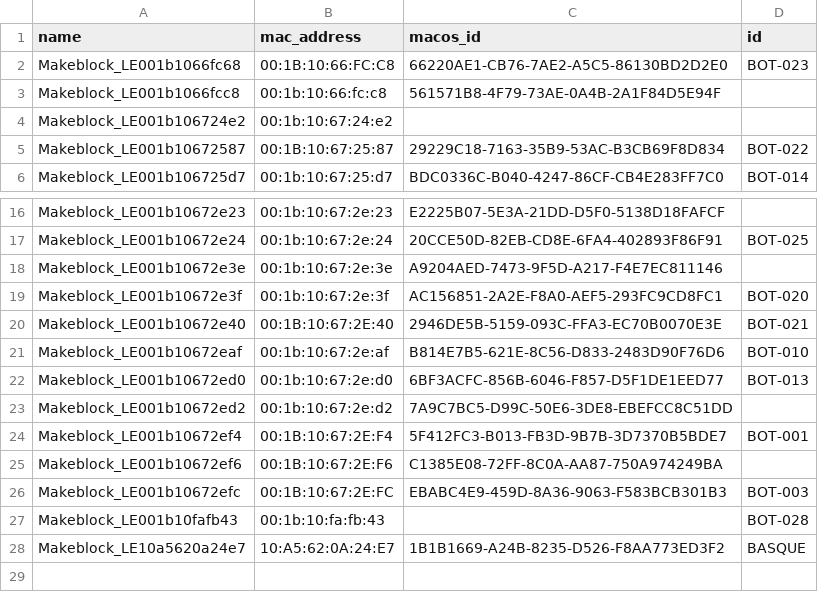
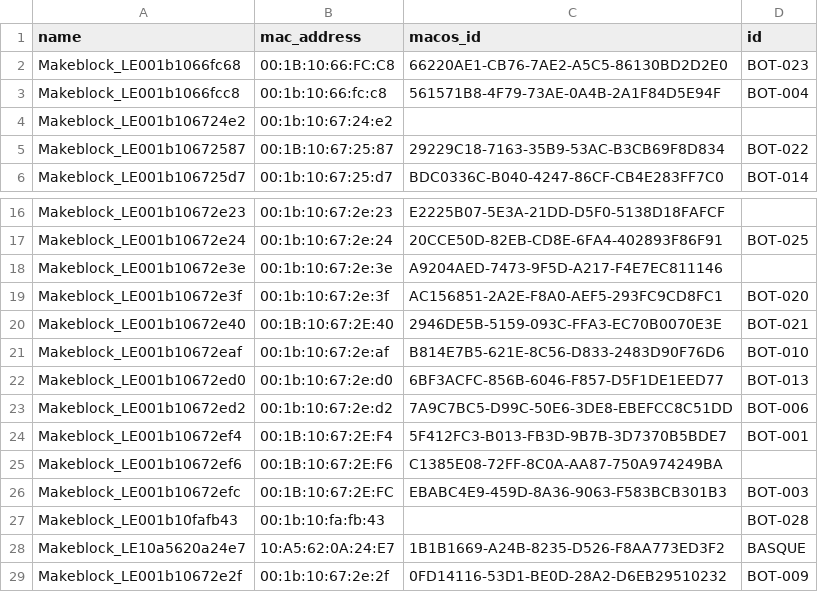
Before and after one commit to nbourre/auriga_bluetooth_python_comm, a CSV file: makeblock_robots.csv, drawn as a sheet; only a part is shown, gaps mark what is left out.

Commit message:
update bots file

```diff
--- a/makeblock_robots.csv
+++ b/makeblock_robots.csv
@@ -2,3 +2,3 @@ name,mac_address,macos_id,id
 Makeblock_LE001b1066fc68,00:1B:10:66:FC:C8,66220AE1-CB76-7AE2-A5C5-86130BD2D2E0,BOT-023
-Makeblock_LE001b1066fcc8,00:1b:10:66:fc:c8,561571B8-4F79-73AE-0A4B-2A1F84D5E94F,
+Makeblock_LE001b1066fcc8,00:1b:10:66:fc:c8,561571B8-4F79-73AE-0A4B-2A1F84D5E94F,BOT-004
 Makeblock_LE001b106724e2,00:1b:10:67:24:e2,,
@@ -22,3 +22,3 @@ Makeblock_LE001b10672eaf,00:1b:10:67:2e:af,B814E7B5-621E-8C56-D833-2483D90F76D6,
 Makeblock_LE001b10672ed0,00:1b:10:67:2e:d0,6BF3ACFC-856B-6046-F857-D5F1DE1EED77,BOT-013
-Makeblock_LE001b10672ed2,00:1b:10:67:2e:d2,7A9C7BC5-D99C-50E6-3DE8-EBEFCC8C51DD,
+Makeblock_LE001b10672ed2,00:1b:10:67:2e:d2,7A9C7BC5-D99C-50E6-3DE8-EBEFCC8C51DD,BOT-006
 Makeblock_LE001b10672ef4,00:1B:10:67:2E:F4,5F412FC3-B013-FB3D-9B7B-3D7370B5BDE7,BOT-001
@@ -28 +28,2 @@ Makeblock_LE001b10fafb43,00:1b:10:fa:fb:43,,BOT-028
 Makeblock_LE10a5620a24e7,10:A5:62:0A:24:E7,1B1B1669-A24B-8235-D526-F8AA773ED3F2,BASQUE
+Makeblock_LE001b10672e2f,00:1b:10:67:2e:2f,0FD14116-53D1-BE0D-28A2-D6EB29510232,BOT-009
```
